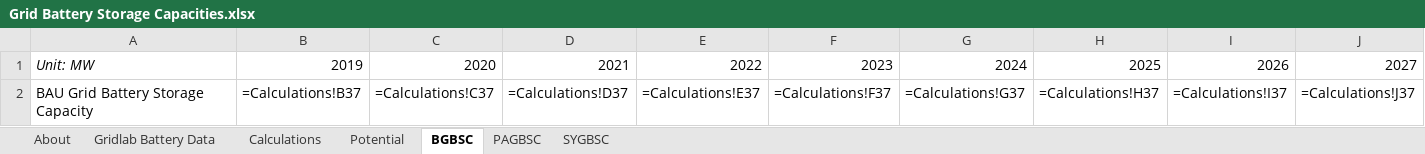
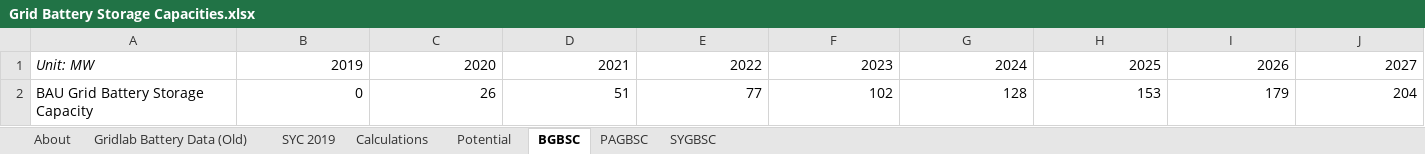
Before and after one commit to EnergyInnovation/eps-kansas, an Excel workbook: InputData/elec/GBSC/Grid Battery Storage Capacities.xlsx, sheet BGBSC, drawn as a sheet; only a part is shown; values as stored, in another font and other column widths than the file's, no borders; formulas without a stored value are shown as written; removed rows and columns are numbered as before the commit, all else as after; rows hold the shown columns only; the diff names each change by its address in the sheet, - before the commit and + after, or states it on an @@ line.

```diff
--- a/InputData/elec/GBSC/Grid Battery Storage Capacities.xlsx (sheet BGBSC)
+++ b/InputData/elec/GBSC/Grid Battery Storage Capacities.xlsx (sheet BGBSC)
-sheet tab: Gridlab Battery Data
+sheet tab: Gridlab Battery Data (Old)
+sheet tab: SYC 2019
-row 2: BAU Grid Battery Storage Capacity | =Calculations!B37 | =Calculations!C37 | =Calculations!D37 | =Calculations!E37 | =Calculations!F37 | =Calculations!G37 | =Calculations!H37 | =Calculations!I37 | =Calculations!J37
+row 2: BAU Grid Battery Storage Capacity | 0 | 26 | 51 | 77 | 102 | 128 | 153 | 179 | 204
```
Also changed, not shown: sheet Calculations, sheet PAGBSC, sheet About, sheet SYGBSC, charts or pictures, InputData/ctrl-settings/BAEPAbCiPC/Bool Are Energy Prices Affected by Chng in Production Costs.xlsx, 3 other files.
